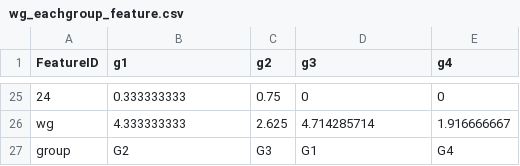
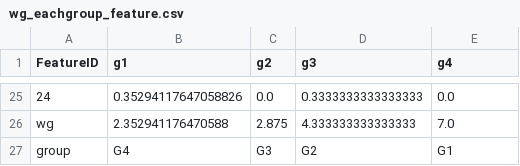
Before and after one commit to meotism/Quality_Assessment_Review, a CSV file: static/uploads/wg_eachgroup_feature.csv, drawn as a sheet; only a part is shown, gaps mark what is left out; the diff covers the shown part only.

```diff
--- a/static/uploads/wg_eachgroup_feature.csv
+++ b/static/uploads/wg_eachgroup_feature.csv
@@ -25,3 +25,3 @@ FeatureID,g1,g2,g3,g4
-24,0.333333333,0.75,0,0
-wg,4.333333333,2.625,4.714285714,1.916666667
-group,G2,G3,G1,G4
+24,0.35294117647058826,0.0,0.3333333333333333,0.0
+wg,2.352941176470588,2.875,4.333333333333333,7.0
+group,G4,G3,G2,G1
```
Also changed, not shown: 90 edited cells elsewhere in this file, static/uploads/cluster_matrix.csv, static/uploads/eachgroup_feature.csv, 16 other files.
